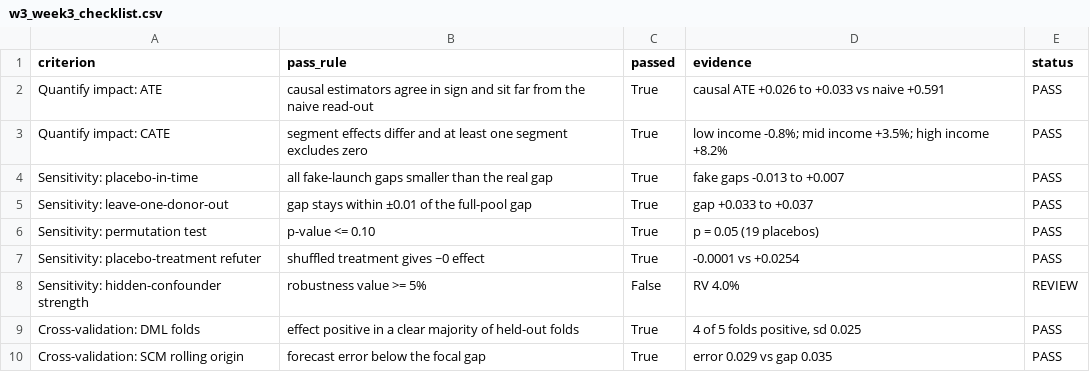
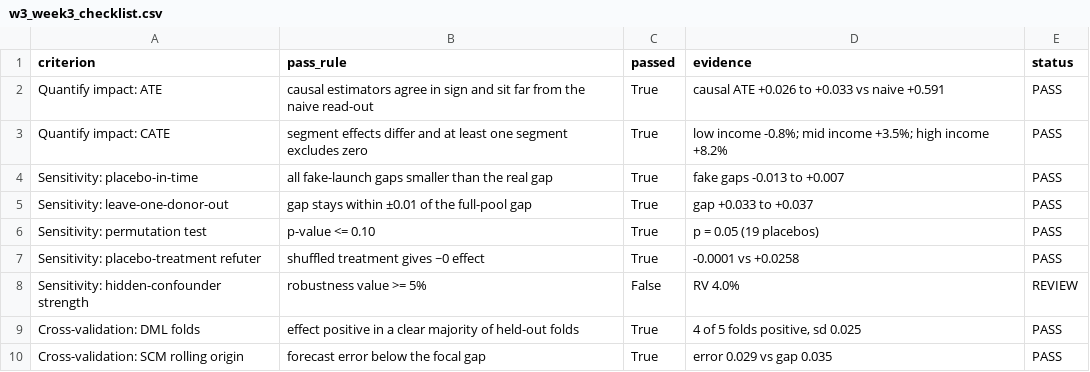
Before and after one commit to MohamedAadhilM/zaalima-data-analytics-project, a CSV file: w3_week3_checklist.csv, drawn as a sheet.

```diff
--- a/w3_week3_checklist.csv
+++ b/w3_week3_checklist.csv
@@ -6,3 +6,3 @@ Sensitivity: leave-one-donor-out,gap stays within ±0.01 of the full-pool gap,Tr
 Sensitivity: permutation test,p-value <= 0.10,True,p = 0.05 (19 placebos),PASS
-Sensitivity: placebo-treatment refuter,shuffled treatment gives ~0 effect,True,-0.0001 vs +0.0254,PASS
+Sensitivity: placebo-treatment refuter,shuffled treatment gives ~0 effect,True,-0.0001 vs +0.0258,PASS
 Sensitivity: hidden-confounder strength,robustness value >= 5%,False,RV 4.0%,REVIEW
```
Also changed, not shown: 6 other files.
